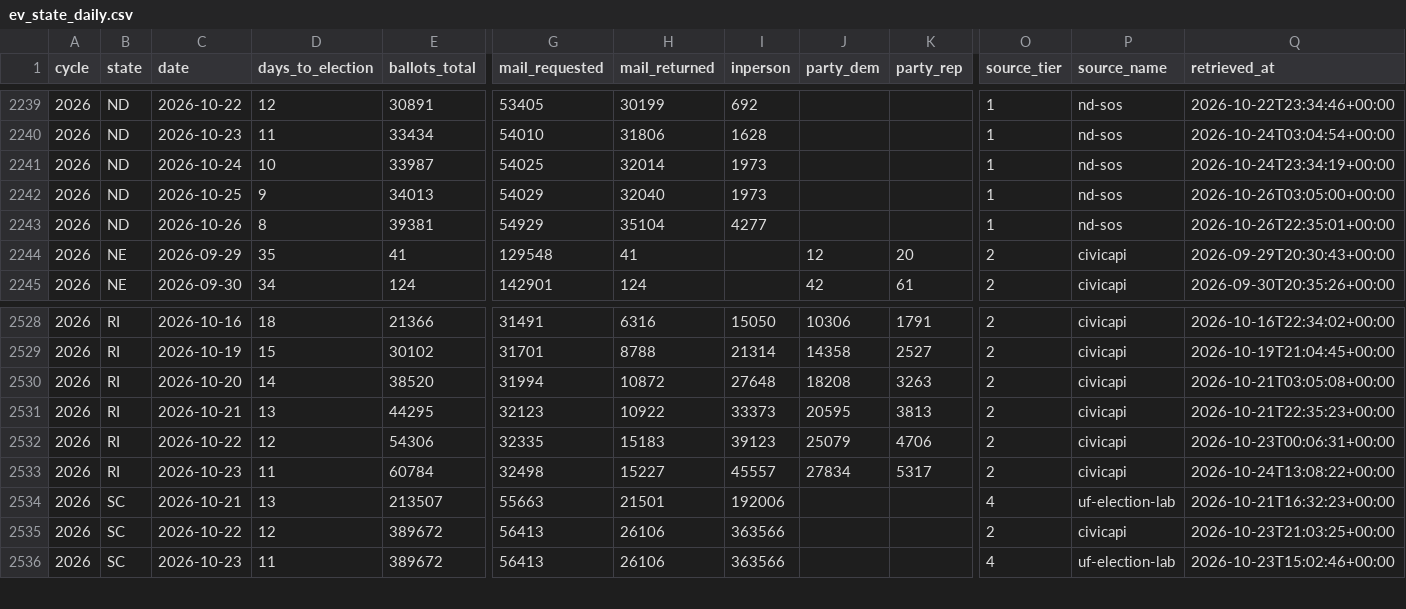
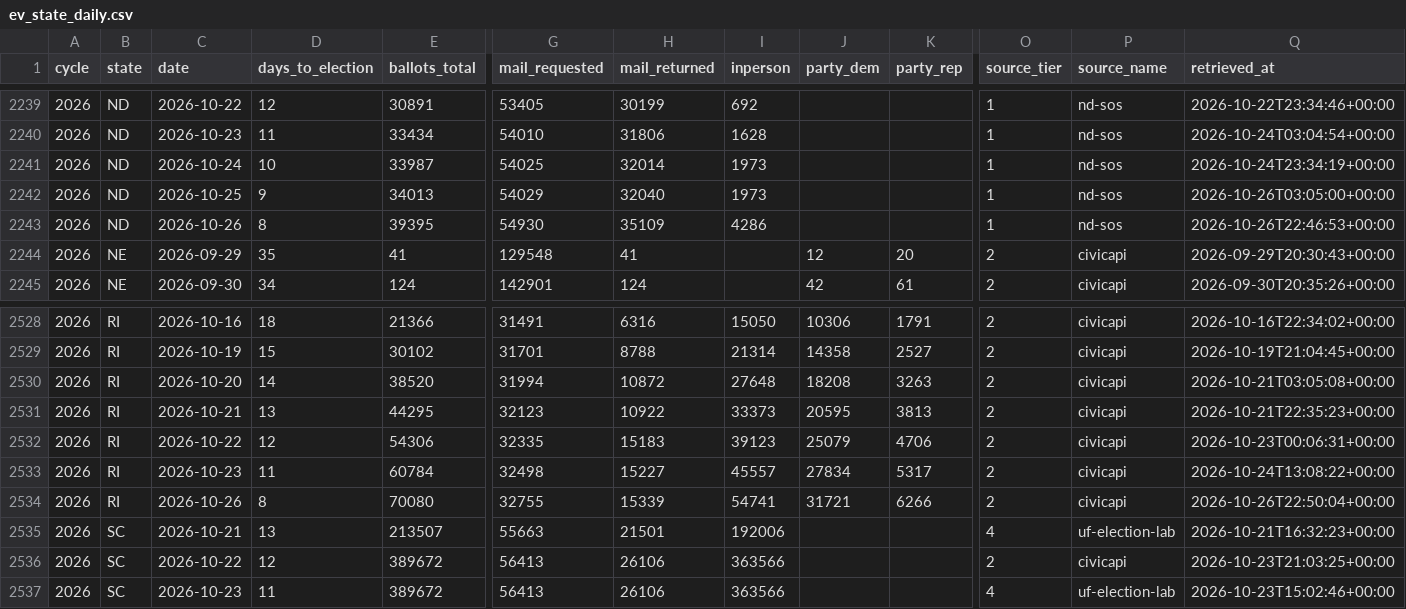
Before and after one commit to ElectIndex/26_early_vote, a CSV file: output/ev_state_daily.csv, drawn as a sheet; only a part is shown, gaps mark what is left out; rows hold the shown columns only; the diff names each change by its address in the sheet, - before the commit and + after, or states it on an @@ line.

Commit message:
data: early vote 2026-10-26

```diff
--- a/output/ev_state_daily.csv
+++ b/output/ev_state_daily.csv
-E2243 (ballots_total): 39381
+E2243 (ballots_total): 39395
-G2243 (mail_requested): 54929
+G2243 (mail_requested): 54930
-H2243 (mail_returned): 35104
+H2243 (mail_returned): 35109
-I2243 (inperson): 4277
+I2243 (inperson): 4286
-Q2243 (retrieved_at): 2026-10-26T22:35:01+00:00
+Q2243 (retrieved_at): 2026-10-26T22:46:53+00:00
+row 2534: 2026 | RI | 2026-10-26 | 8 | 70080 | 32755 | 15339 | 54741 | 31721 | 6266 | 2 | civicapi | 2026-10-26T22:50:04+00:00
```
Also changed, not shown: output/counterfactual.csv, output/counterfactual_districts_latest.csv, 5 other files.
